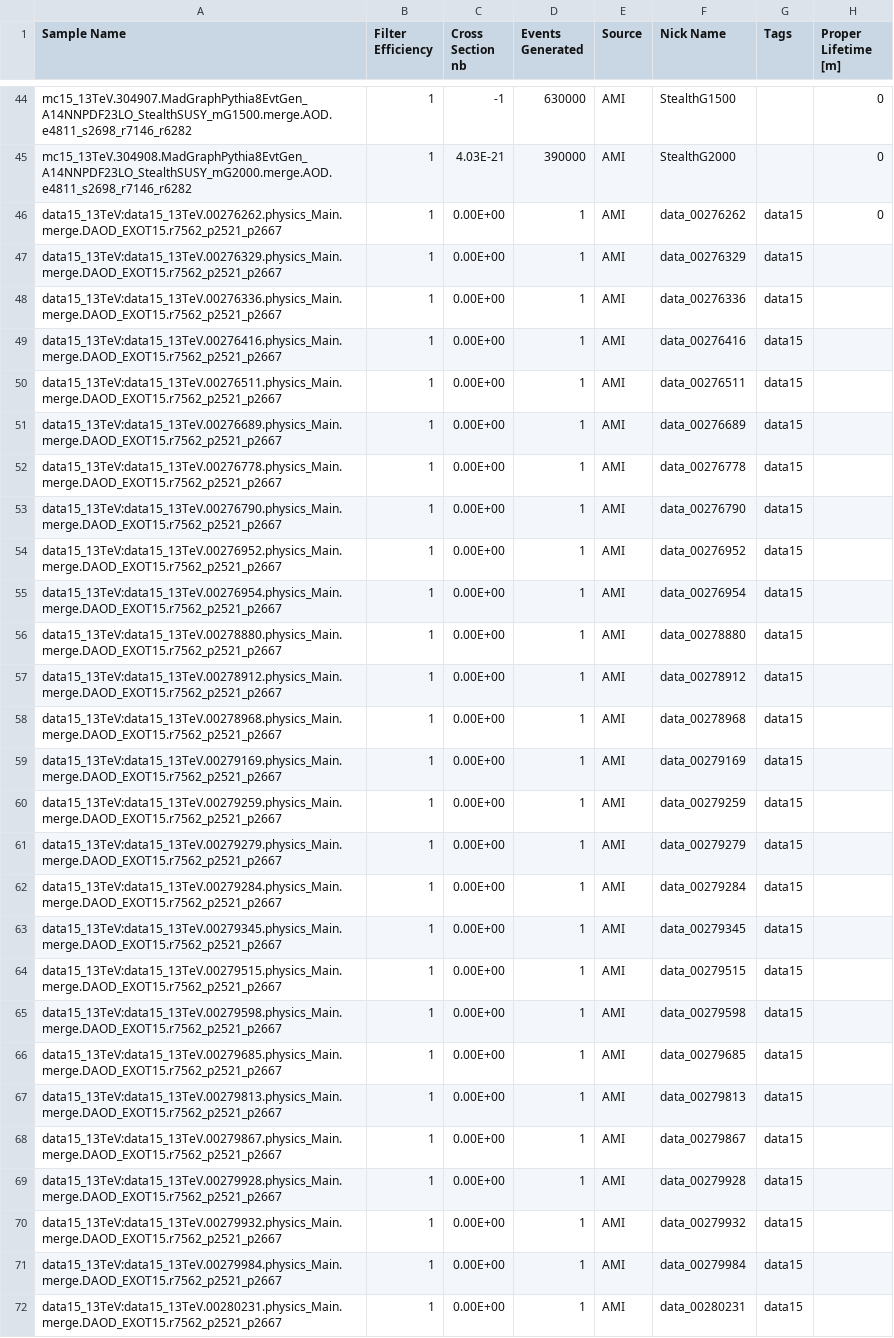
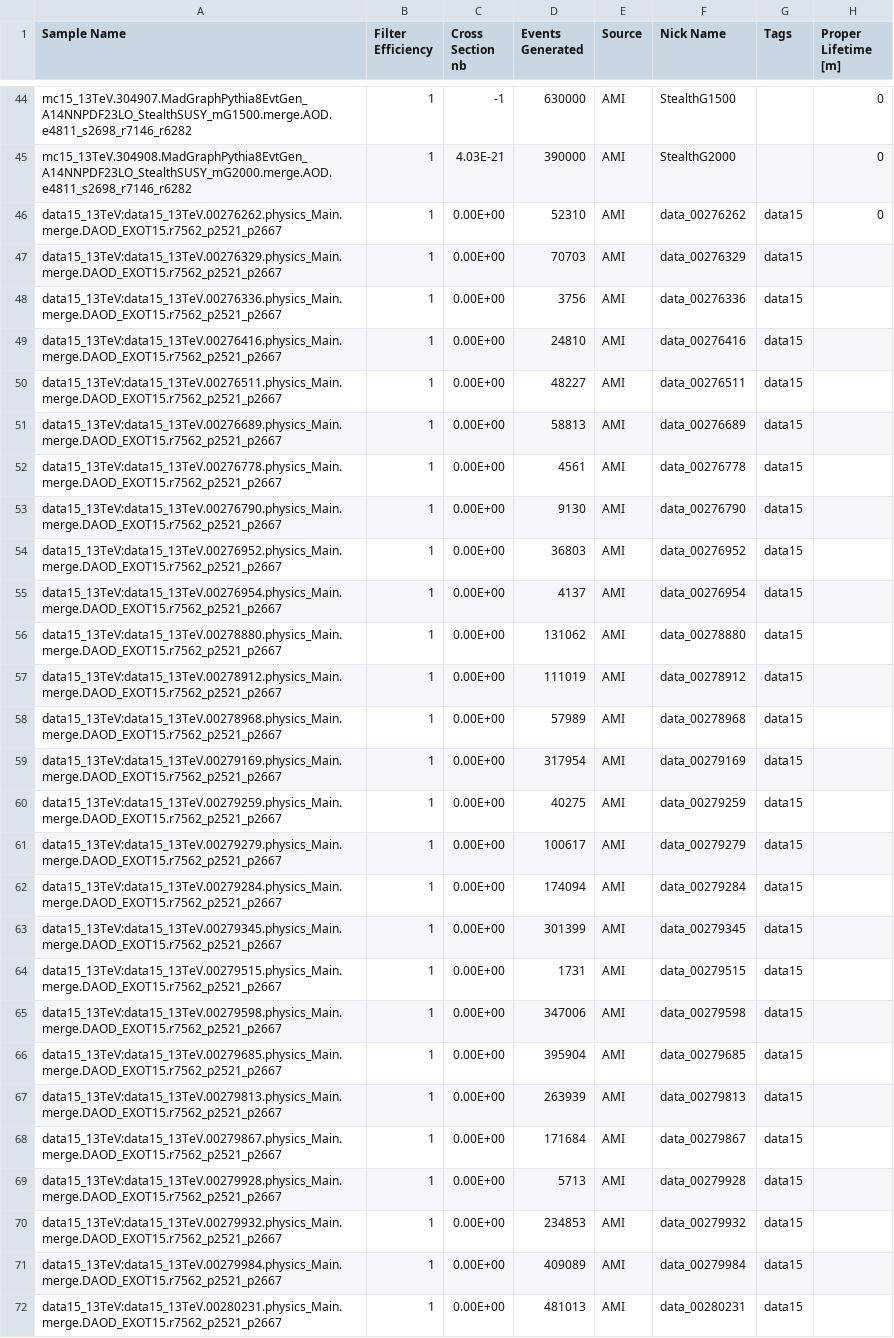
Before and after one commit to gordonwatts/JetCutStudies, a CSV file: libDataAccess/Sample Meta Data.csv, drawn as a sheet; only a part is shown, gaps mark what is left out; the diff covers the shown part only; the diff names each change by its address in the sheet, - before the commit and + after, or states it on an @@ line.

Commit message:
Update with real numbers from AMI

```diff
--- a/libDataAccess/Sample Meta Data.csv
+++ b/libDataAccess/Sample Meta Data.csv
-D46 (Events Generated): 1
+D46 (Events Generated): 52310
-D47 (Events Generated): 1
+D47 (Events Generated): 70703
-D48 (Events Generated): 1
+D48 (Events Generated): 3756
-D49 (Events Generated): 1
+D49 (Events Generated): 24810
-D50 (Events Generated): 1
+D50 (Events Generated): 48227
-D51 (Events Generated): 1
+D51 (Events Generated): 58813
-D52 (Events Generated): 1
+D52 (Events Generated): 4561
-D53 (Events Generated): 1
+D53 (Events Generated): 9130
-D54 (Events Generated): 1
+D54 (Events Generated): 36803
-D55 (Events Generated): 1
+D55 (Events Generated): 4137
-D56 (Events Generated): 1
+D56 (Events Generated): 131062
-D57 (Events Generated): 1
+D57 (Events Generated): 111019
-D58 (Events Generated): 1
+D58 (Events Generated): 57989
-D59 (Events Generated): 1
+D59 (Events Generated): 317954
-D60 (Events Generated): 1
+D60 (Events Generated): 40275
-D61 (Events Generated): 1
+D61 (Events Generated): 100617
-D62 (Events Generated): 1
+D62 (Events Generated): 174094
-D63 (Events Generated): 1
+D63 (Events Generated): 301399
-D64 (Events Generated): 1
+D64 (Events Generated): 1731
-D65 (Events Generated): 1
+D65 (Events Generated): 347006
-D66 (Events Generated): 1
+D66 (Events Generated): 395904
-D67 (Events Generated): 1
+D67 (Events Generated): 263939
-D68 (Events Generated): 1
+D68 (Events Generated): 171684
-D69 (Events Generated): 1
+D69 (Events Generated): 5713
-D70 (Events Generated): 1
+D70 (Events Generated): 234853
-D71 (Events Generated): 1
+D71 (Events Generated): 409089
-D72 (Events Generated): 1
+D72 (Events Generated): 481013
```
Also changed, not shown: 170 edited cells elsewhere in this file.
